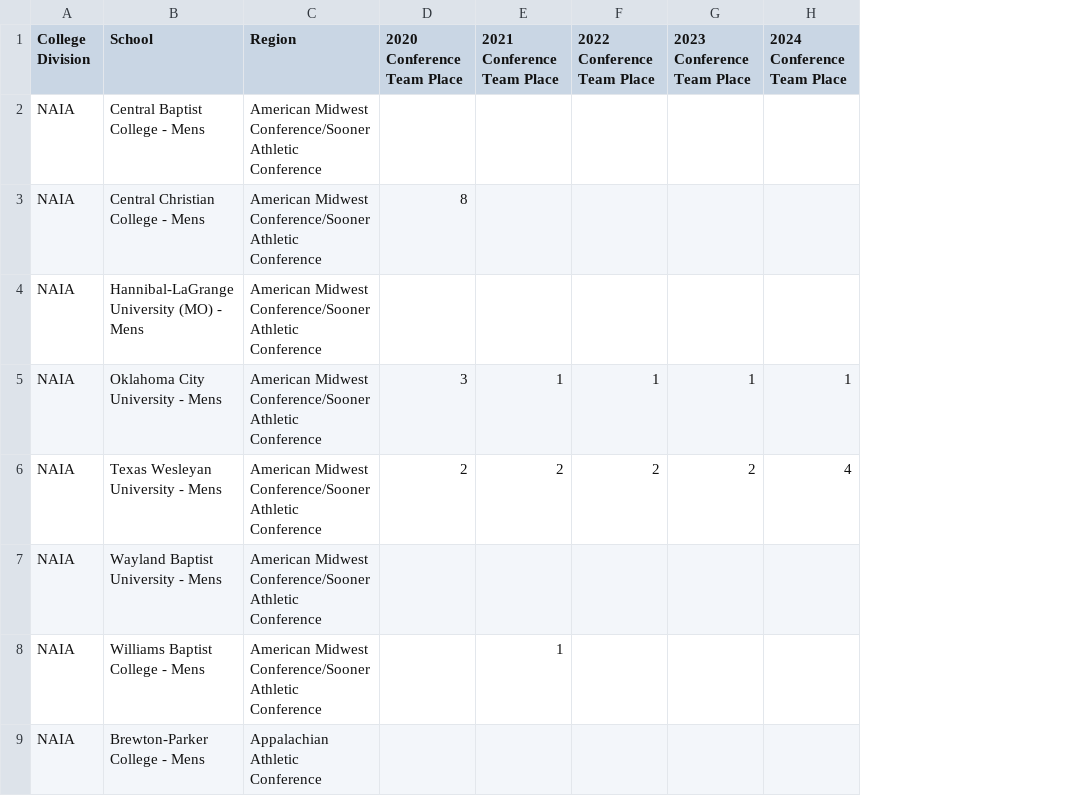
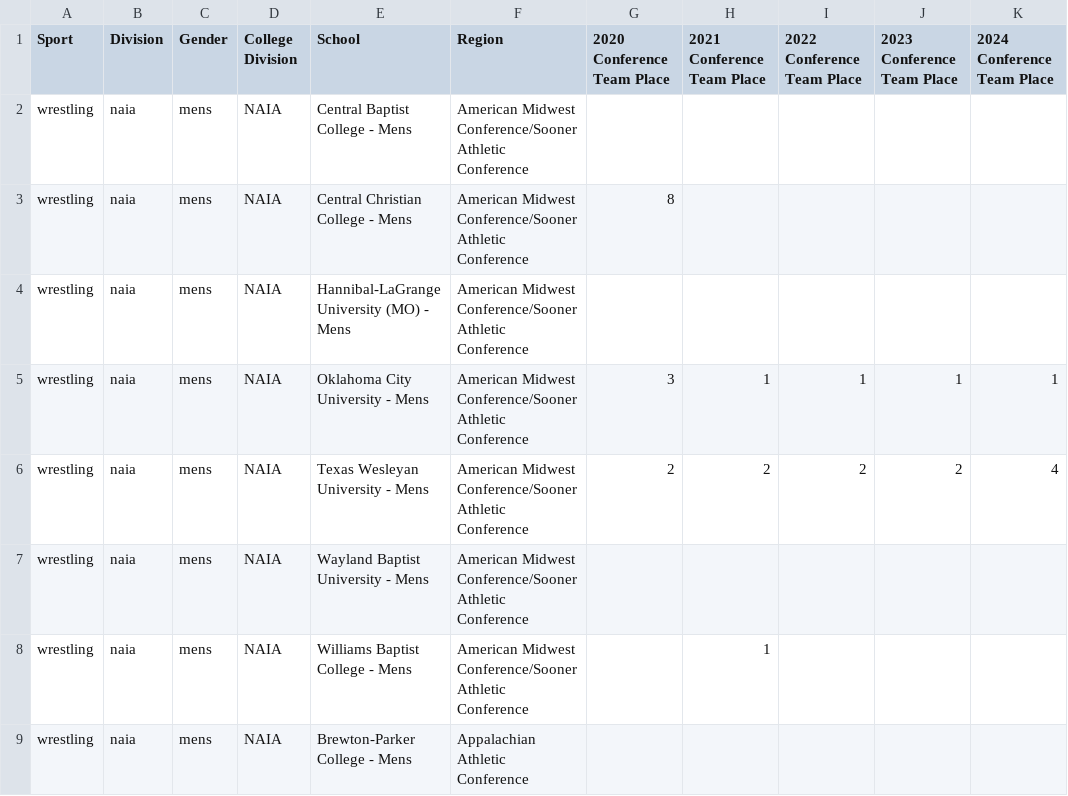
Before and after one commit to adydas-lantern/lantern-sports-data, a CSV file: NAIA_blank - NAIA_results.csv, drawn as a sheet; only a part is shown; the diff names each change by its address in the sheet, - before the commit and + after, or states it on an @@ line.

```diff
--- a/NAIA_blank - NAIA_results.csv
+++ b/NAIA_blank - NAIA_results.csv
+column A (Sport), rows 2-9: all wrestling
+column B (Division), rows 2-9: all naia
+column C (Gender), rows 2-9: all mens
```
Also changed, not shown: 6 other files.
